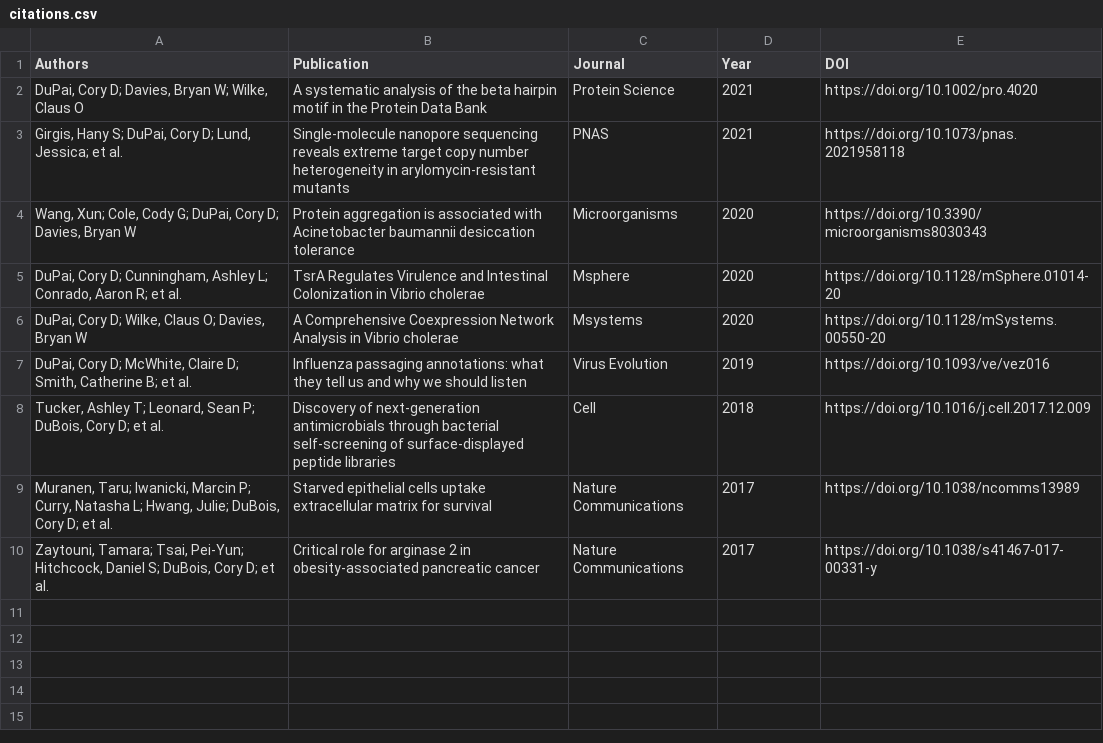
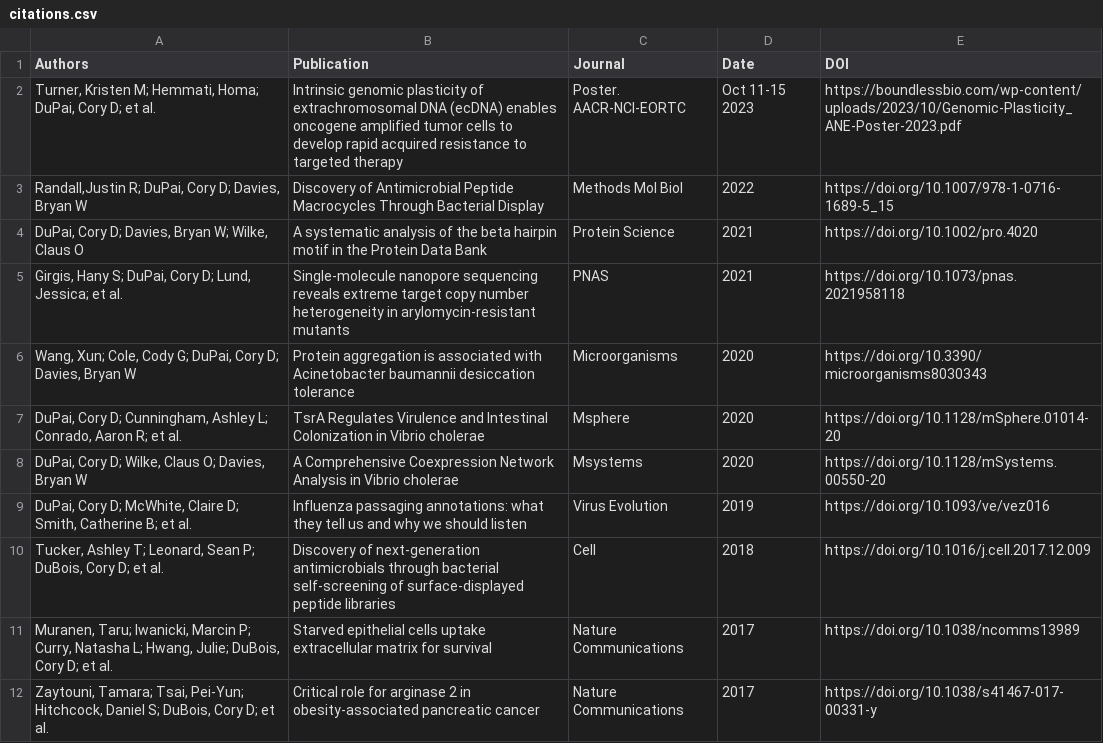
Before and after one commit to corydupai/corydupai.github.io, a CSV file: citations.csv, drawn as a sheet.

Commit message:
Updated resume and citations

```diff
--- a/citations.csv
+++ b/citations.csv
@@ -1,2 +1,4 @@
-Authors,Publication,Journal,Year,DOI
+Authors,Publication,Journal,Date,DOI
+"Turner, Kristen M; Hemmati, Homa; DuPai, Cory D; et al.", Intrinsic genomic plasticity of extrachromosomal DNA (ecDNA) enables oncogene amplified tumor cells to develop rapid acquired resistance to targeted therapy,Poster. AACR-NCI-EORTC,Oct 11-15 2023,https://boundlessbio.com/wp-content/uploads/2023/10/Genomic-Plasticity_ANE-Poster-2023.pdf
+"Randall,Justin R; DuPai, Cory D; Davies, Bryan W",Discovery of Antimicrobial Peptide Macrocycles Through Bacterial Display,Methods Mol Biol,2022,https://doi.org/10.1007/978-1-0716-1689-5_15
 "DuPai, Cory D; Davies, Bryan W; Wilke, Claus O",A systematic analysis of the beta hairpin motif in the Protein Data Bank,Protein Science,2021,https://doi.org/10.1002/pro.4020
```
Also changed, not shown: Experience.csv, 34 other files.
